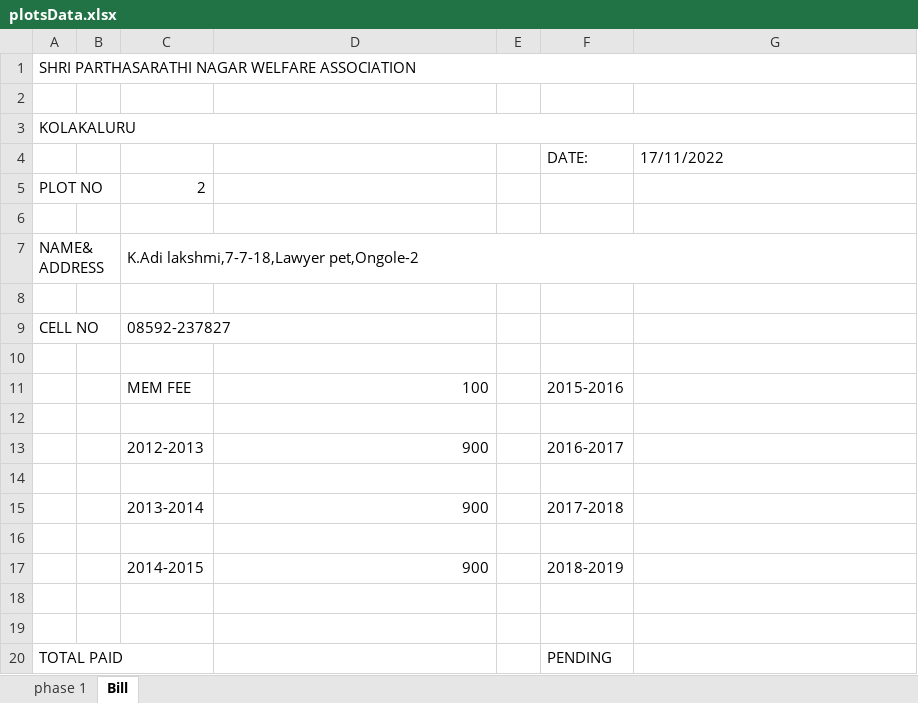
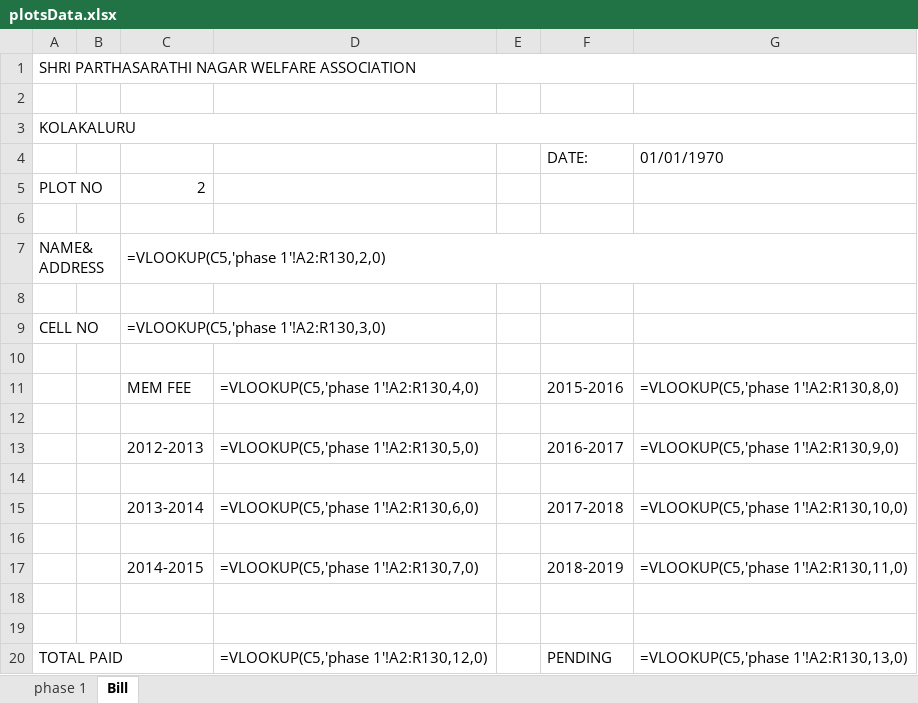
Before and after one commit to bhargav-jaldu/plotSearch, an Excel workbook: plotsData.xlsx, sheet Bill, drawn as a sheet; values as stored, in another font and other column widths than the file's, no cell formats; formulas without a stored value are shown as written; charts and pictures not drawn; the diff names each change by its address in the sheet, - before the commit and + after, or states it on an @@ line.

```diff
--- a/plotsData.xlsx (sheet Bill)
+++ b/plotsData.xlsx (sheet Bill)
-G4: 17/11/2022
+G4: 01/01/1970
-C7: K.Adi lakshmi,7-7-18,Lawyer pet,Ongole-2
+C7: =VLOOKUP(C5,'phase 1'!A2:R130,2,0)
-C9: 08592-237827
+C9: =VLOOKUP(C5,'phase 1'!A2:R130,3,0)
-D11: 100
+D11: =VLOOKUP(C5,'phase 1'!A2:R130,4,0)
-G11: (empty)
+G11: =VLOOKUP(C5,'phase 1'!A2:R130,8,0)
-D13: 900
+D13: =VLOOKUP(C5,'phase 1'!A2:R130,5,0)
-G13: (empty)
+G13: =VLOOKUP(C5,'phase 1'!A2:R130,9,0)
-D15: 900
+D15: =VLOOKUP(C5,'phase 1'!A2:R130,6,0)
-G15: (empty)
+G15: =VLOOKUP(C5,'phase 1'!A2:R130,10,0)
-D17: 900
+D17: =VLOOKUP(C5,'phase 1'!A2:R130,7,0)
-G17: (empty)
+G17: =VLOOKUP(C5,'phase 1'!A2:R130,11,0)
-D20: (empty)
+D20: =VLOOKUP(C5,'phase 1'!A2:R130,12,0)
-G20: (empty)
+G20: =VLOOKUP(C5,'phase 1'!A2:R130,13,0)
```
Also changed, not shown: sheet phase 1, cell formats, formulas that keep their value, charts or pictures, 2 other files.
